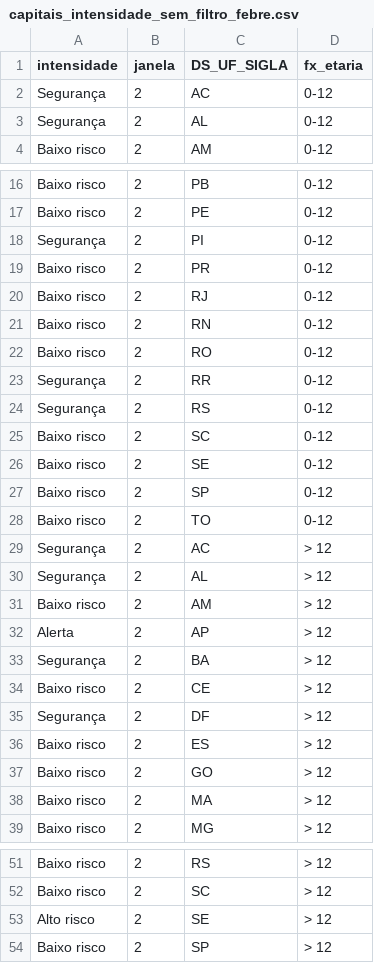
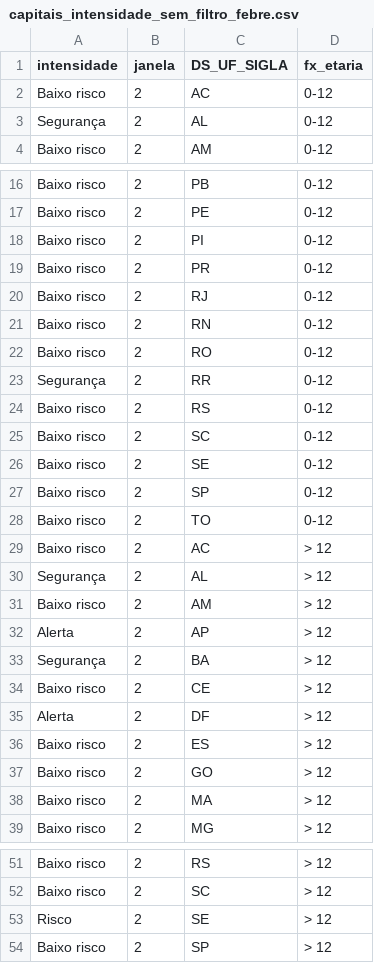
Before and after one commit to infogripe/nowcasting_leitos_pediatricos, a CSV file: output/capitais_intensidade_sem_filtro_febre.csv, drawn as a sheet; only a part is shown, gaps mark what is left out.

```diff
--- a/output/capitais_intensidade_sem_filtro_febre.csv
+++ b/output/capitais_intensidade_sem_filtro_febre.csv
@@ -1,3 +1,3 @@
 "intensidade";"janela";"DS_UF_SIGLA";"fx_etaria"
-"Segurança";2;"AC";"0-12"
+"Baixo risco";2;"AC";"0-12"
 "Segurança";2;"AL";"0-12"
@@ -17,3 +17,3 @@
 "Baixo risco";2;"PE";"0-12"
-"Segurança";2;"PI";"0-12"
+"Baixo risco";2;"PI";"0-12"
 "Baixo risco";2;"PR";"0-12"
@@ -23,3 +23,3 @@
 "Segurança";2;"RR";"0-12"
-"Segurança";2;"RS";"0-12"
+"Baixo risco";2;"RS";"0-12"
 "Baixo risco";2;"SC";"0-12"
@@ -28,3 +28,3 @@
 "Baixo risco";2;"TO";"0-12"
-"Segurança";2;"AC";"> 12"
+"Baixo risco";2;"AC";"> 12"
 "Segurança";2;"AL";"> 12"
@@ -34,3 +34,3 @@
 "Baixo risco";2;"CE";"> 12"
-"Segurança";2;"DF";"> 12"
+"Alerta";2;"DF";"> 12"
 "Baixo risco";2;"ES";"> 12"
@@ -52,3 +52,3 @@
 "Baixo risco";2;"SC";"> 12"
-"Alto risco";2;"SE";"> 12"
+"Risco";2;"SE";"> 12"
 "Baixo risco";2;"SP";"> 12"
```
Also changed, not shown: output/capitais_serie_estimativas_tendencia_sem_filtro_febre.csv, output/estados_e_pais_serie_estimativas_tendencia_sem_filtro_febre.csv, 2 other files.
